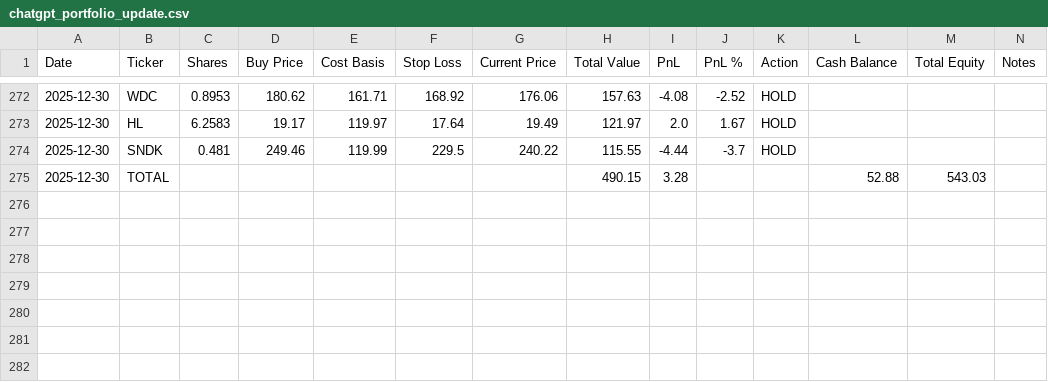
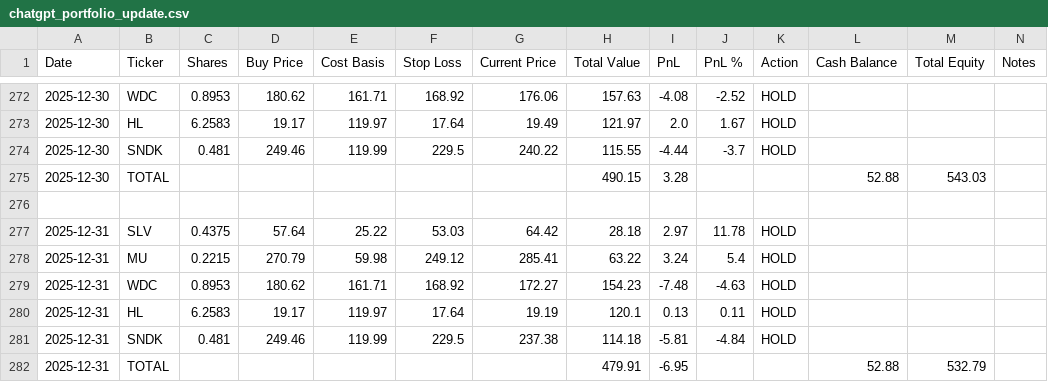
Before and after one commit to ofergr/ChatGPT-Micro-Cap-Experiment, a CSV file: Start Your Own/chatgpt_portfolio_update.csv, drawn as a sheet; only a part is shown, gaps mark what is left out.

```diff
--- a/Start Your Own/chatgpt_portfolio_update.csv
+++ b/Start Your Own/chatgpt_portfolio_update.csv
@@ -275 +275,8 @@ Date,Ticker,Shares,Buy Price,Cost Basis,Stop Loss,Current Price,Total Value,PnL,
 2025-12-30,TOTAL,,,,,,490.15,3.28,,,52.88,543.03,
+,,,,,,,,,,,,,
+2025-12-31,SLV,0.4375,57.64,25.22,53.03,64.42,28.18,2.97,11.78,HOLD,,,
+2025-12-31,MU,0.2215,270.79,59.98,249.12,285.41,63.22,3.24,5.4,HOLD,,,
+2025-12-31,WDC,0.8953,180.62,161.71,168.92,172.27,154.23,-7.48,-4.63,HOLD,,,
+2025-12-31,HL,6.2583,19.17,119.97,17.64,19.19,120.1,0.13,0.11,HOLD,,,
+2025-12-31,SNDK,0.481,249.46,119.99,229.5,237.38,114.18,-5.81,-4.84,HOLD,,,
+2025-12-31,TOTAL,,,,,,479.91,-6.95,,,52.88,532.79,
```
Also changed, not shown: 1 other file.
